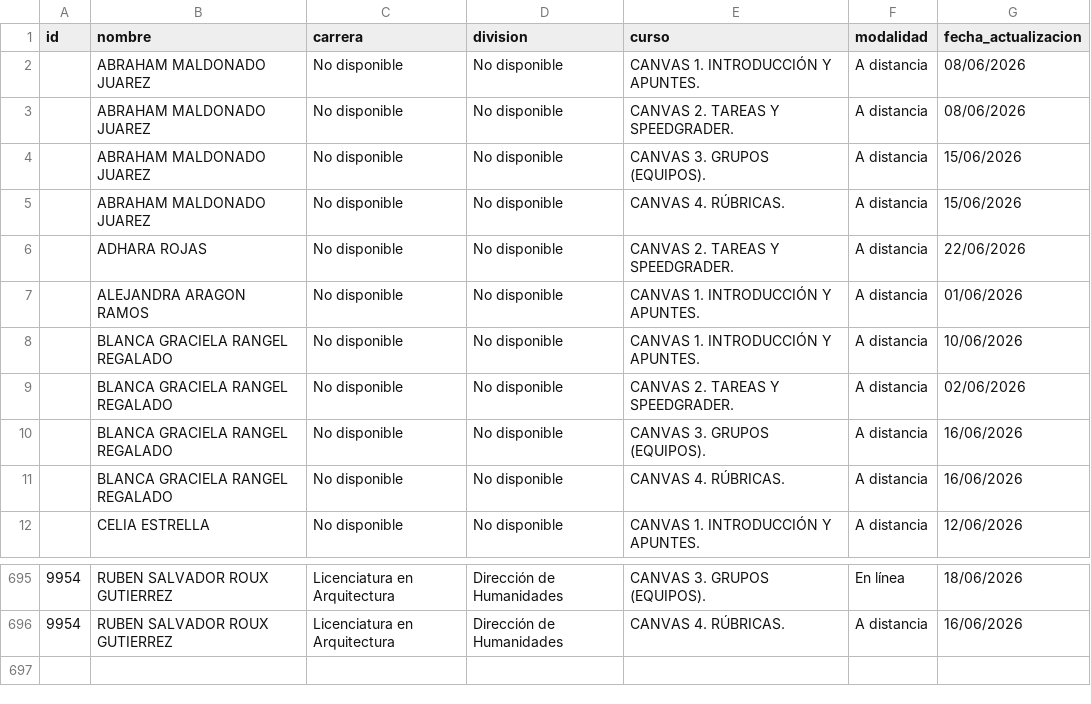
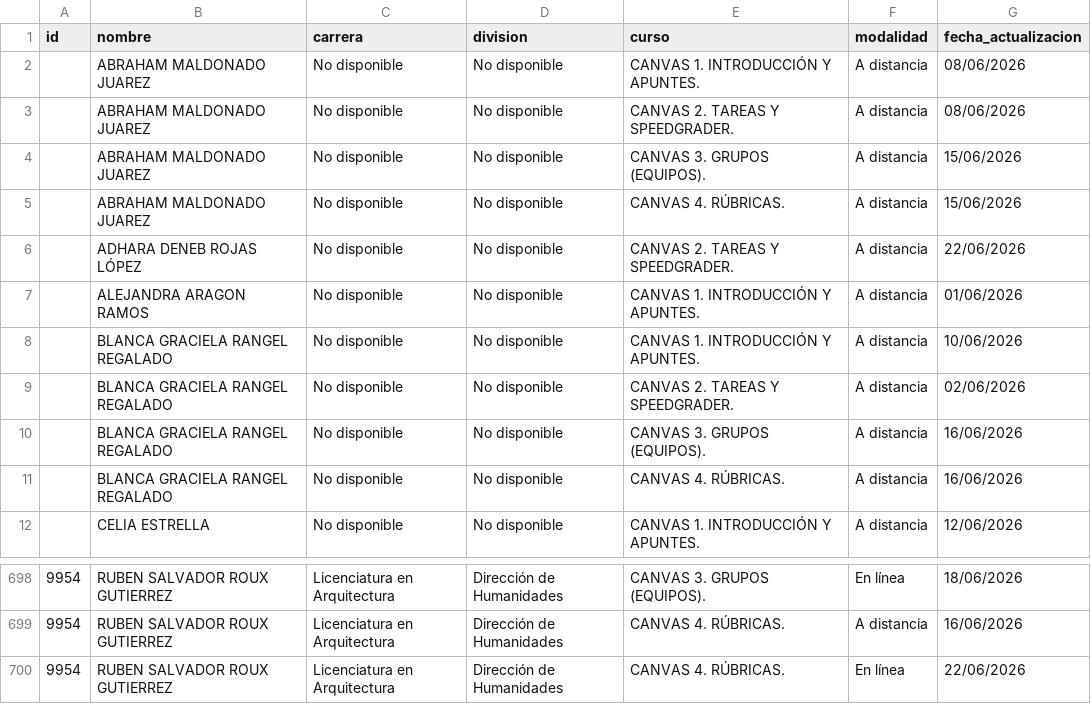
Before and after one commit to renauds25/reporte-canvas, a CSV file: data/capacitaciones.csv, drawn as a sheet; only a part is shown, gaps mark what is left out; the diff covers the shown part only.

```diff
--- a/data/capacitaciones.csv
+++ b/data/capacitaciones.csv
@@ -5,3 +5,3 @@
 ,ABRAHAM MALDONADO JUAREZ,No disponible,No disponible,CANVAS 4. RÚBRICAS.,A distancia,15/06/2026
-,ADHARA ROJAS,No disponible,No disponible,CANVAS 2. TAREAS Y SPEEDGRADER.,A distancia,22/06/2026
+,ADHARA DENEB ROJAS LÓPEZ,No disponible,No disponible,CANVAS 2. TAREAS Y SPEEDGRADER.,A distancia,22/06/2026
 ,ALEJANDRA ARAGON RAMOS,No disponible,No disponible,CANVAS 1. INTRODUCCIÓN Y APUNTES.,A distancia,01/06/2026
@@ -696 +699,2 @@
 9954,RUBEN SALVADOR ROUX GUTIERREZ,Licenciatura en Arquitectura,Dirección de Humanidades,CANVAS 4. RÚBRICAS.,A distancia,16/06/2026
+9954,RUBEN SALVADOR ROUX GUTIERREZ,Licenciatura en Arquitectura,Dirección de Humanidades,CANVAS 4. RÚBRICAS.,En línea,22/06/2026
```
Also changed, not shown: 8 added rows and 5 removed rows elsewhere in this file.
